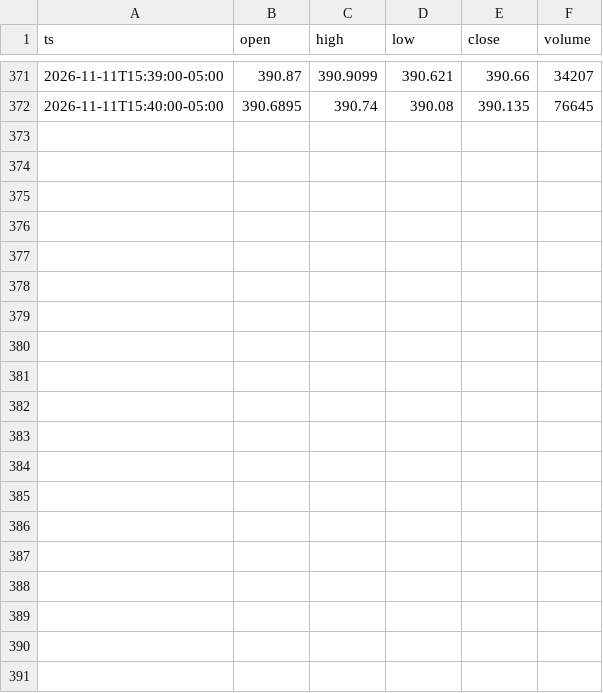
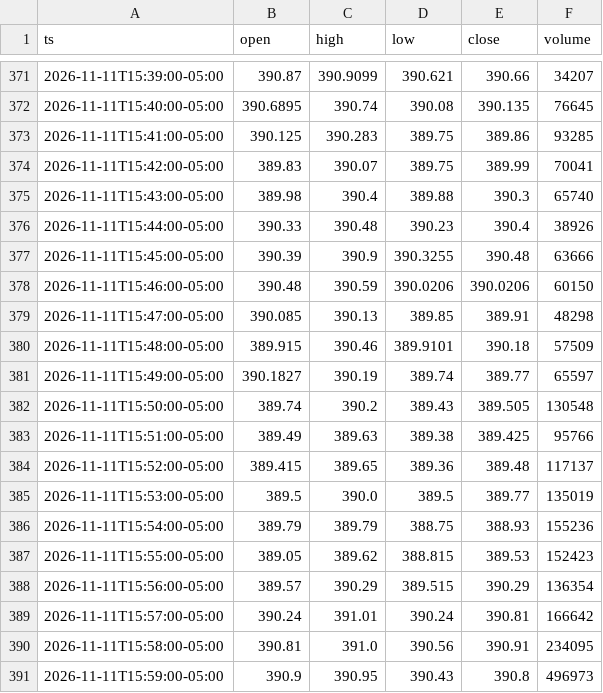
Before and after one commit to alyg7002-lang/orb-bot, a CSV file: data/charts/TSLA_2026-11-11.csv, drawn as a sheet; only a part is shown, gaps mark what is left out.

```diff
--- a/data/charts/TSLA_2026-11-11.csv
+++ b/data/charts/TSLA_2026-11-11.csv
@@ -372 +372,20 @@ ts,open,high,low,close,volume
 2026-11-11T15:40:00-05:00,390.6895,390.74,390.08,390.135,76645
+2026-11-11T15:41:00-05:00,390.125,390.283,389.75,389.86,93285
+2026-11-11T15:42:00-05:00,389.83,390.07,389.75,389.99,70041
+2026-11-11T15:43:00-05:00,389.98,390.4,389.88,390.3,65740
+2026-11-11T15:44:00-05:00,390.33,390.48,390.23,390.4,38926
+2026-11-11T15:45:00-05:00,390.39,390.9,390.3255,390.48,63666
+2026-11-11T15:46:00-05:00,390.48,390.59,390.0206,390.0206,60150
+2026-11-11T15:47:00-05:00,390.085,390.13,389.85,389.91,48298
+2026-11-11T15:48:00-05:00,389.915,390.46,389.9101,390.18,57509
+2026-11-11T15:49:00-05:00,390.1827,390.19,389.74,389.77,65597
+2026-11-11T15:50:00-05:00,389.74,390.2,389.43,389.505,130548
+2026-11-11T15:51:00-05:00,389.49,389.63,389.38,389.425,95766
+2026-11-11T15:52:00-05:00,389.415,389.65,389.36,389.48,117137
+2026-11-11T15:53:00-05:00,389.5,390.0,389.5,389.77,135019
+2026-11-11T15:54:00-05:00,389.79,389.79,388.75,388.93,155236
+2026-11-11T15:55:00-05:00,389.05,389.62,388.815,389.53,152423
+2026-11-11T15:56:00-05:00,389.57,390.29,389.515,390.29,136354
+2026-11-11T15:57:00-05:00,390.24,391.01,390.24,390.81,166642
+2026-11-11T15:58:00-05:00,390.81,391.0,390.56,390.91,234095
+2026-11-11T15:59:00-05:00,390.9,390.95,390.43,390.8,496973
```
Also changed, not shown: data/charts/NVDA_2026-11-11.csv, data/charts/SPY_2026-11-11.csv, 7 other files.
